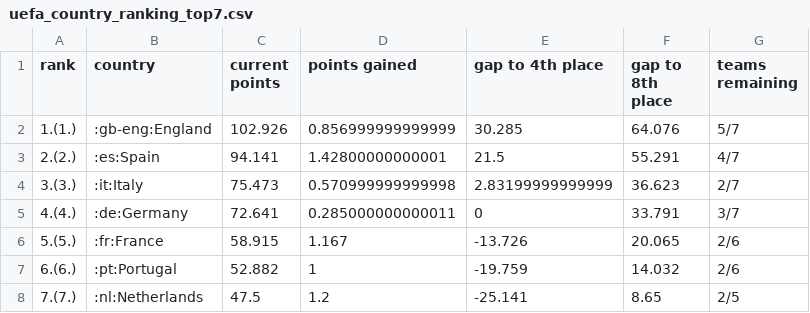
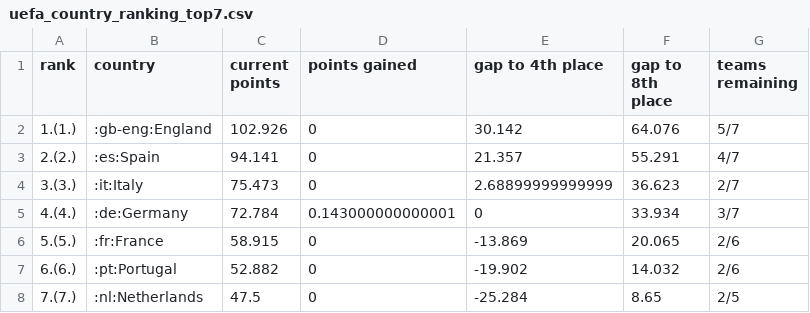
Before and after one commit to awp-finanznachrichten/uefa_ranking, a CSV file: Output/uefa_country_ranking_top7.csv, drawn as a sheet.

```diff
--- a/Output/uefa_country_ranking_top7.csv
+++ b/Output/uefa_country_ranking_top7.csv
@@ -1,8 +1,8 @@
 "rank","country","current points","points gained","gap to 4th place","gap to 8th place","teams remaining"
-"1.(1.)",":gb-eng:England",102.926,0.856999999999999,30.285,64.076,"5/7"
-"2.(2.)",":es:Spain",94.141,1.42800000000001,21.5,55.291,"4/7"
-"3.(3.)",":it:Italy",75.473,0.570999999999998,2.83199999999999,36.623,"2/7"
-"4.(4.)",":de:Germany",72.641,0.285000000000011,0,33.791,"3/7"
-"5.(5.)",":fr:France",58.915,1.167,-13.726,20.065,"2/6"
-"6.(6.)",":pt:Portugal",52.882,1,-19.759,14.032,"2/6"
-"7.(7.)",":nl:Netherlands",47.5,1.2,-25.141,8.65,"2/5"
+"1.(1.)",":gb-eng:England",102.926,0,30.142,64.076,"5/7"
+"2.(2.)",":es:Spain",94.141,0,21.357,55.291,"4/7"
+"3.(3.)",":it:Italy",75.473,0,2.68899999999999,36.623,"2/7"
+"4.(4.)",":de:Germany",72.784,0.143000000000001,0,33.934,"3/7"
+"5.(5.)",":fr:France",58.915,0,-13.869,20.065,"2/6"
+"6.(6.)",":pt:Portugal",52.882,0,-19.902,14.032,"2/6"
+"7.(7.)",":nl:Netherlands",47.5,0,-25.284,8.65,"2/5"
```
Also changed, not shown: Output/uefa_country_ranking.csv, 2 other files.
